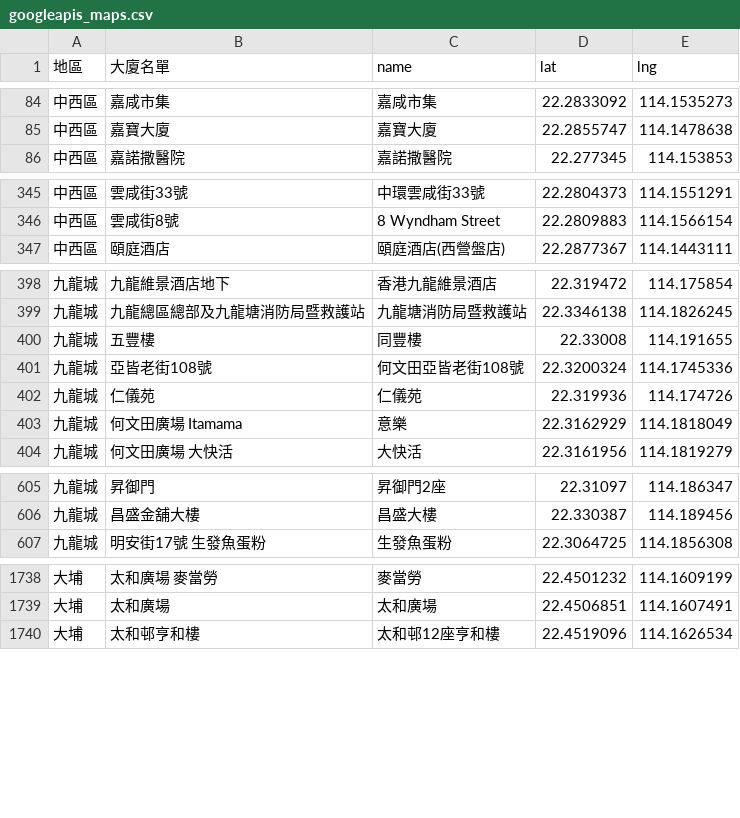
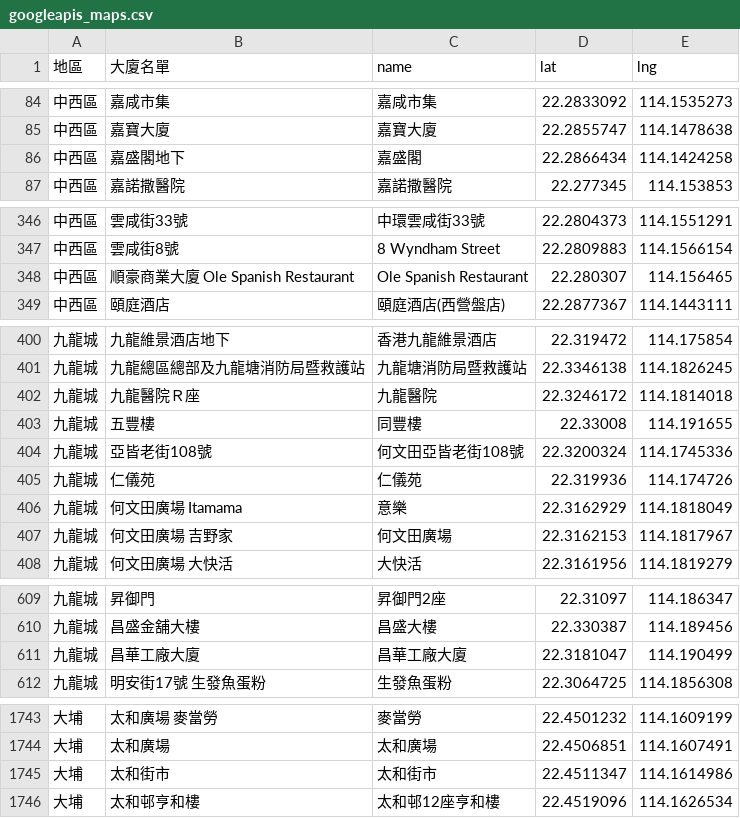
Before and after one commit to covid-hk/covid-hk.github.io, a CSV file: googleapis_maps.csv, drawn as a sheet; only a part is shown, gaps mark what is left out; the diff covers the shown part only.

Commit message:
Update googleapis_maps.csv

```diff
--- a/googleapis_maps.csv
+++ b/googleapis_maps.csv
@@ -85,2 +85,3 @@
 中西區,嘉寶大廈,嘉寶大廈,22.2855747,114.1478638
+中西區,嘉盛閣地下,嘉盛閣,22.2866434,114.1424258
 中西區,嘉諾撒醫院,嘉諾撒醫院,22.277345,114.153853
@@ -346,2 +347,3 @@
 中西區,雲咸街8號,8 Wyndham Street,22.2809883,114.1566154
+中西區,順豪商業大廈 Ole Spanish Restaurant,Ole Spanish Restaurant,22.280307,114.156465
 中西區,頤庭酒店,頤庭酒店(西營盤店),22.2877367,114.1443111
@@ -399,2 +401,3 @@
 九龍城,九龍總區總部及九龍塘消防局暨救護站,九龍塘消防局暨救護站,22.3346138,114.1826245
+九龍城,九龍醫院Ｒ座,九龍醫院,22.3246172,114.1814018
 九龍城,五豐樓,同豐樓,22.33008,114.191655
@@ -403,2 +406,3 @@
 九龍城,何文田廣場 Itamama,意樂,22.3162929,114.1818049
+九龍城,何文田廣場 吉野家,何文田廣場,22.3162153,114.1817967
 九龍城,何文田廣場 大快活,大快活,22.3161956,114.1819279
@@ -606,2 +610,3 @@
 九龍城,昌盛金舖大樓,昌盛大樓,22.330387,114.189456
+九龍城,昌華工廠大廈,昌華工廠大廈,22.3181047,114.190499
 九龍城,明安街17號 生發魚蛋粉,生發魚蛋粉,22.3064725,114.1856308
@@ -1739,2 +1744,3 @@
 大埔,太和廣場,太和廣場,22.4506851,114.1607491
+大埔,太和街市,太和街市,22.4511347,114.1614986
 大埔,太和邨亨和樓,太和邨12座亨和樓,22.4519096,114.1626534
```
Also changed, not shown: 15 added rows elsewhere in this file.
